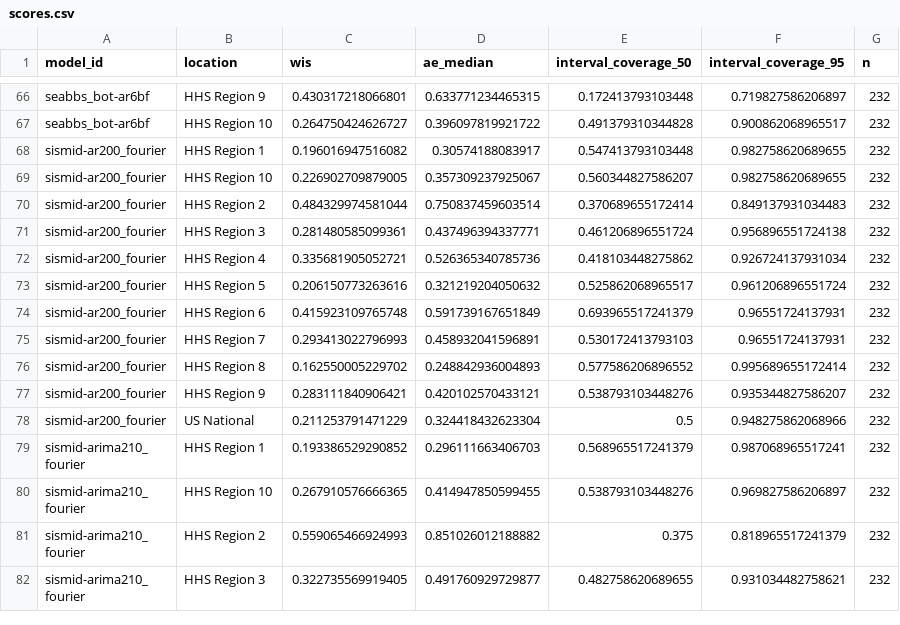
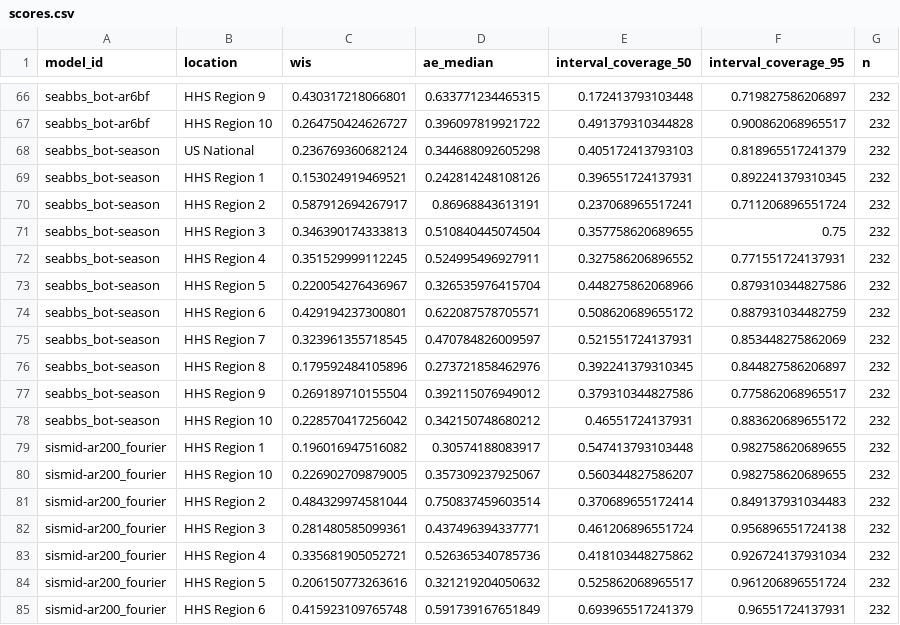
Before and after one commit to reichlab/sismid-ili-forecasting-dashboard, a CSV file: scores/ili perc/Validation seasons (15/16 - 16/17)/location/scores.csv, drawn as a sheet; only a part is shown, gaps mark what is left out; the shorter side is filled out with more unchanged rows; the diff names each change by its address in the sheet, - before the commit and + after, or states it on an @@ line.

Commit message:
update score data

```diff
--- a/scores/ili perc/Validation seasons (15/16 - 16/17)/location/scores.csv
+++ b/scores/ili perc/Validation seasons (15/16 - 16/17)/location/scores.csv
+row 68: seabbs_bot-season | US National | 0.236769360682124 | 0.344688092605298 | 0.405172413793103 | 0.818965517241379 | 232
+row 69: seabbs_bot-season | HHS Region 1 | 0.153024919469521 | 0.242814248108126 | 0.396551724137931 | 0.892241379310345 | 232
+row 70: seabbs_bot-season | HHS Region 2 | 0.587912694267917 | 0.86968843613191 | 0.237068965517241 | 0.711206896551724 | 232
+row 71: seabbs_bot-season | HHS Region 3 | 0.346390174333813 | 0.510840445074504 | 0.357758620689655 | 0.75 | 232
+row 72: seabbs_bot-season | HHS Region 4 | 0.351529999112245 | 0.524995496927911 | 0.327586206896552 | 0.771551724137931 | 232
+row 73: seabbs_bot-season | HHS Region 5 | 0.220054276436967 | 0.326535976415704 | 0.448275862068966 | 0.879310344827586 | 232
+row 74: seabbs_bot-season | HHS Region 6 | 0.429194237300801 | 0.622087578705571 | 0.508620689655172 | 0.887931034482759 | 232
+row 75: seabbs_bot-season | HHS Region 7 | 0.323961355718545 | 0.470784826009597 | 0.521551724137931 | 0.853448275862069 | 232
+row 76: seabbs_bot-season | HHS Region 8 | 0.179592484105896 | 0.273721858462976 | 0.392241379310345 | 0.844827586206897 | 232
+row 77: seabbs_bot-season | HHS Region 9 | 0.269189710155504 | 0.392115076949012 | 0.379310344827586 | 0.775862068965517 | 232
+row 78: seabbs_bot-season | HHS Region 10 | 0.228570417256042 | 0.342150748680212 | 0.46551724137931 | 0.883620689655172 | 232
```
Also changed, not shown: scores/ili perc/Test seasons (17/18 - 19/20)/horizon/scores.csv, scores/ili perc/Test seasons (17/18 - 19/20)/location/scores.csv, 7 other files.
